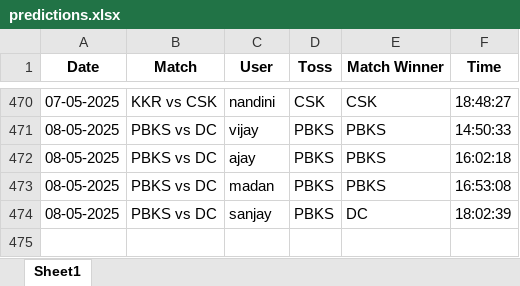
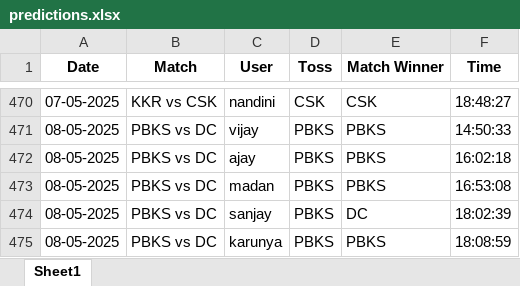
Before and after one commit to krshnavij/IPL_2025, an Excel workbook: predictions.xlsx, sheet Sheet1, drawn as a sheet; only a part is shown, gaps mark what is left out; values as stored, in another font and other column widths than the file's, no borders; the diff names each change by its address in the sheet, - before the commit and + after, or states it on an @@ line.

Commit message:
Update shared predictions

```diff
--- a/predictions.xlsx (sheet Sheet1)
+++ b/predictions.xlsx (sheet Sheet1)
+row 475: 08-05-2025 | PBKS vs DC | karunya | PBKS | PBKS | 18:08:59
```
